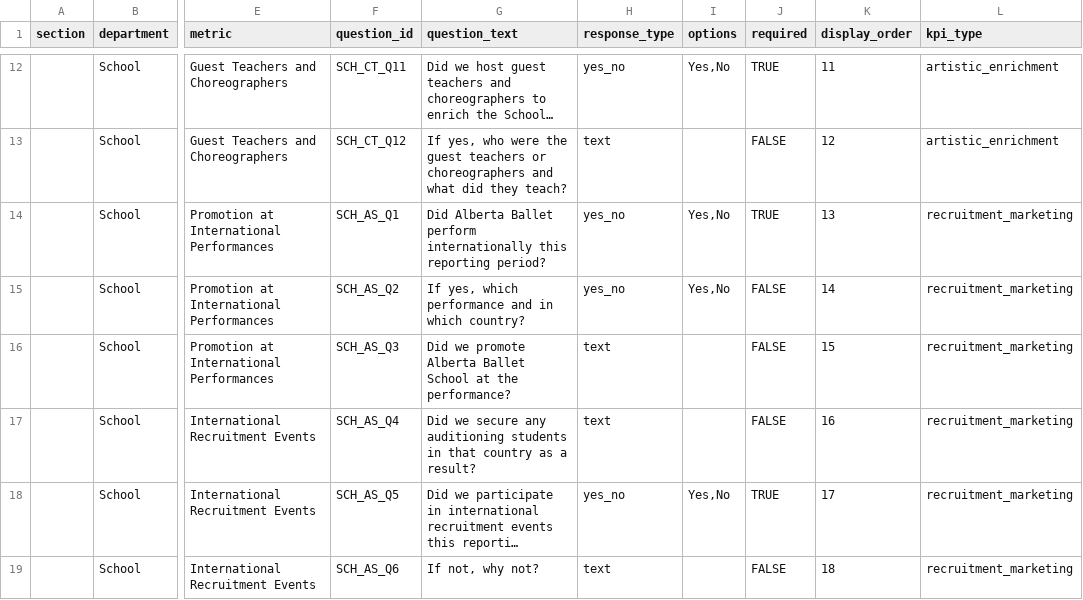
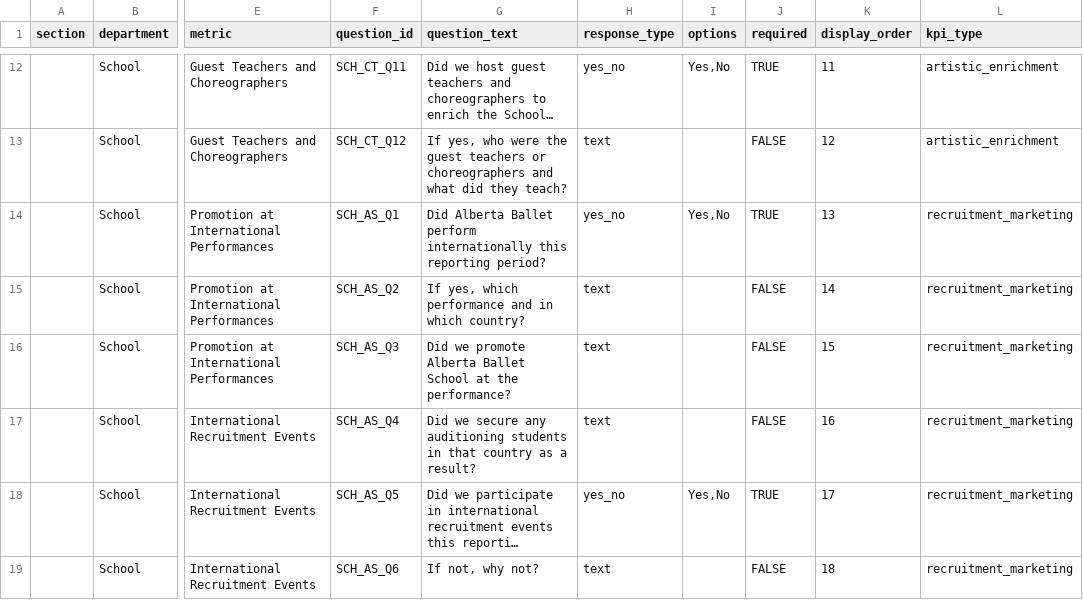
Before and after one commit to chrisrobingeorge-ai/scorecard, a CSV file: data/school_scorecard_questions.csv, drawn as a sheet; only a part is shown, gaps mark what is left out; long unchanged cells end in …; the diff names each change by its address in the sheet, - before the commit and + after, or states it on an @@ line.

Commit message:
Update school_scorecard_questions.csv

```diff
--- a/data/school_scorecard_questions.csv
+++ b/data/school_scorecard_questions.csv
-H15 (response_type): yes_no
+H15 (response_type): text
-I15 (options): Yes,No
+I15 (options): (empty)
```
